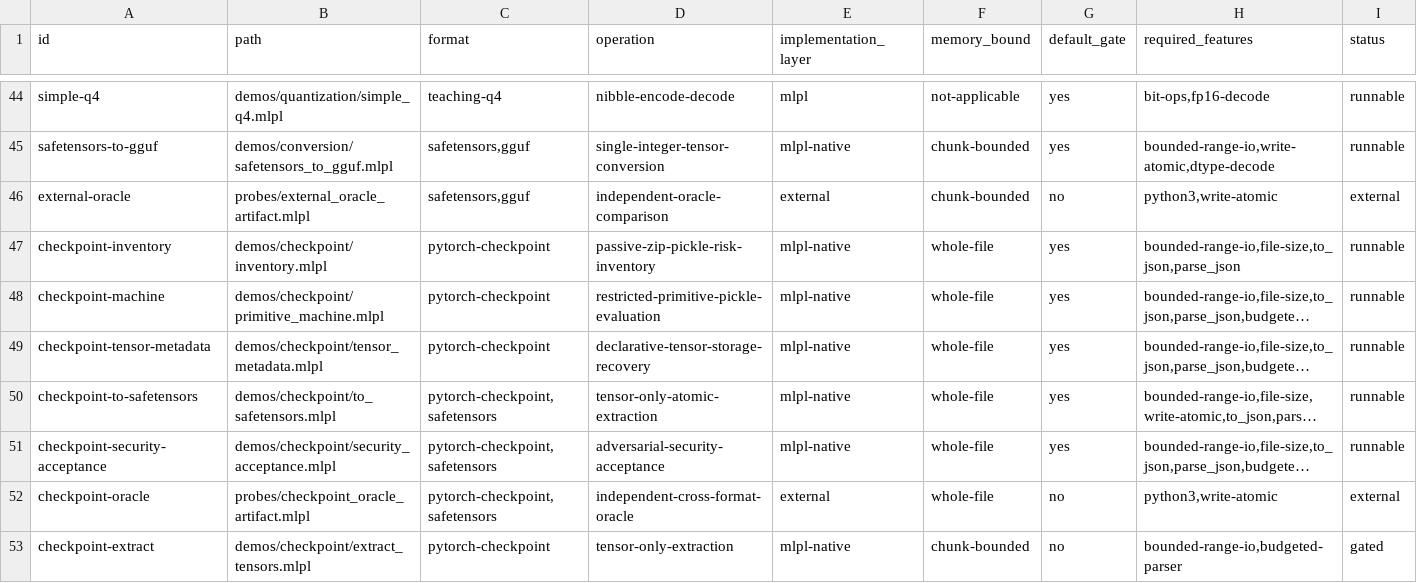
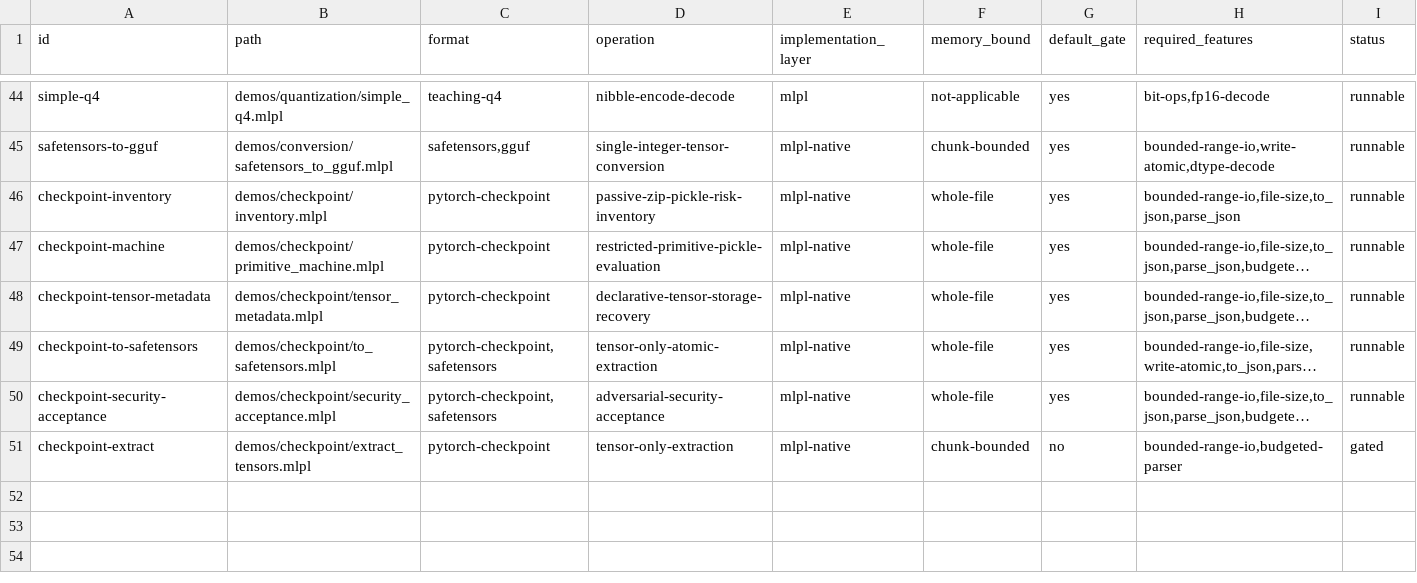
Before and after one commit to sw-ml-study/demo-ml-utils, a TSV file: catalog/demos.tsv, drawn as a sheet; only a part is shown, gaps mark what is left out; long unchanged cells end in …; the diff names each change by its address in the sheet, - before the commit and + after, or states it on an @@ line.

Commit message:
Remove direct Python tooling from demos
Retire Python-backed MLX evaluators and binary format oracles, replace corpus checks with shell/MLPL-compatible validation, and gate Qwen training on an explicit Rust-native sw-MLPL causal-LM contract. Add a source policy that prevents tracked Python or runnable Python/MLX-LM calls from returning.

```diff
--- a/catalog/demos.tsv
+++ b/catalog/demos.tsv
-row 46: external-oracle | probes/external_oracle_artifact.mlpl | safetensors,gguf | independent-oracle-comparison | external | chunk-bounded | no | python3,write-atomic | external
-row 52: checkpoint-oracle | probes/checkpoint_oracle_artifact.mlpl | pytorch-checkpoint,safetensors | independent-cross-format-oracle | external | whole-file | no | python3,write-atomic | external
```
Also changed, not shown: 28 other files.
